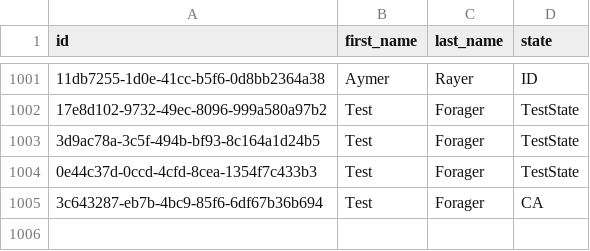
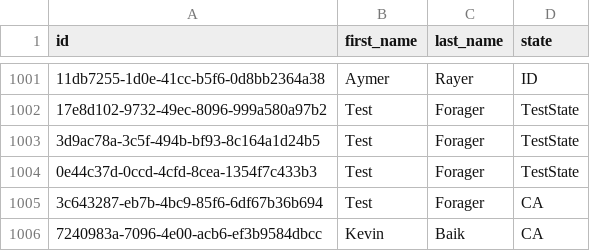
Before and after one commit to kevindbaik/JPMC_Foraging, a CSV file: data/foragers.csv, drawn as a sheet; only a part is shown, gaps mark what is left out; the diff names each change by its address in the sheet, - before the commit and + after, or states it on an @@ line.

Commit message:
Implemented add forager to UI layer, feature complete

```diff
--- a/data/foragers.csv
+++ b/data/foragers.csv
+row 1006: 7240983a-7096-4e00-acb6-ef3b9584dbcc | Kevin | Baik | CA
```
Also changed, not shown: 2 other files.
